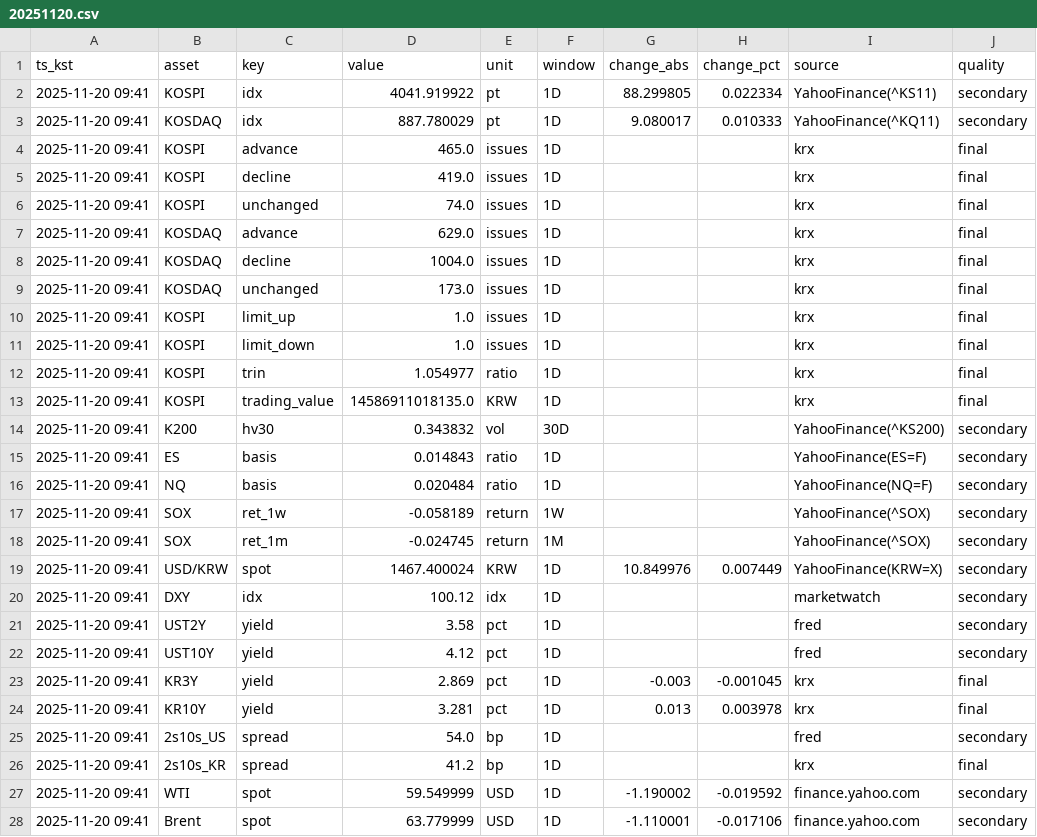
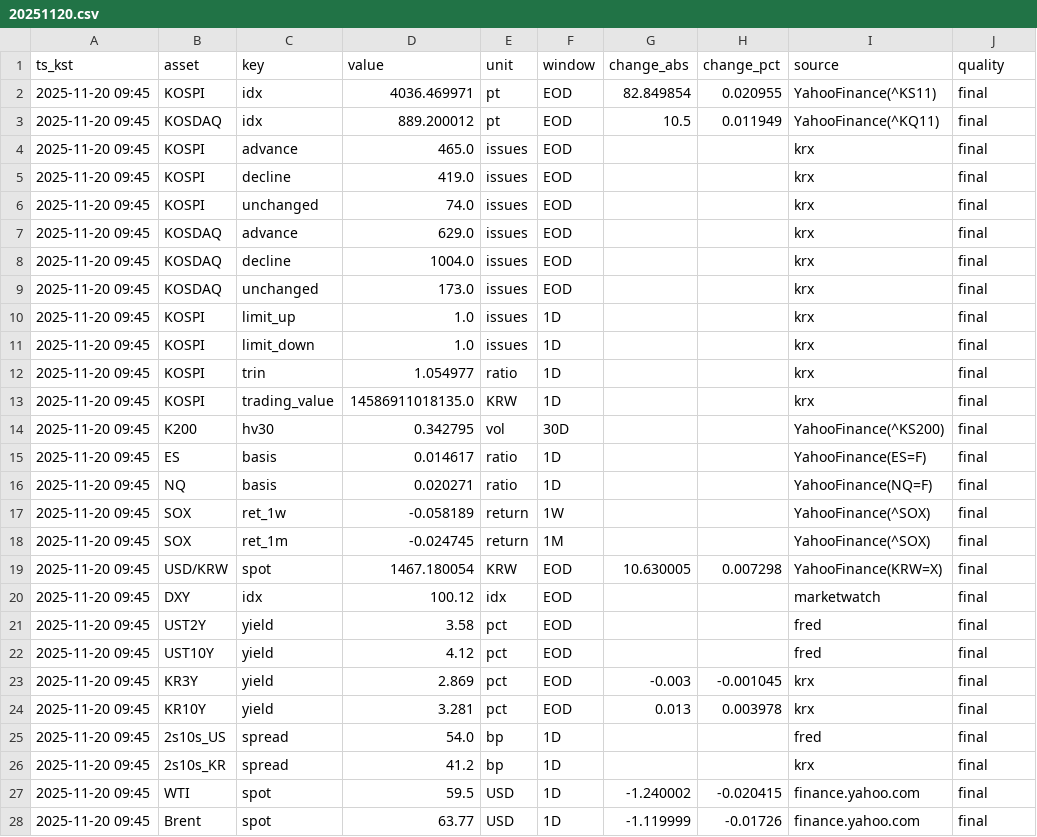
Before and after one commit to suchoforchat-creator/krx-feed, a CSV file: out/daily/20251120.csv, drawn as a sheet; only a part is shown; the diff covers the shown part only; the diff names each change by its address in the sheet, - before the commit and + after, or states it on an @@ line.

```diff
--- a/out/daily/20251120.csv
+++ b/out/daily/20251120.csv
-A2:A28 (ts_kst): 2025-11-20 09:41
+A2:A28 (ts_kst): 2025-11-20 09:45
-D2 (value): 4041.919922
+D2 (value): 4036.469971
-F2:F9 (window): 1D
+F2:F9 (window): EOD
-G2 (change_abs): 88.299805
+G2 (change_abs): 82.849854
-H2 (change_pct): 0.022334
+H2 (change_pct): 0.020955
-J2:J3 (quality): secondary
+J2:J3 (quality): final
-D3 (value): 887.780029
+D3 (value): 889.200012
-G3 (change_abs): 9.080017
+G3 (change_abs): 10.5
-H3 (change_pct): 0.010333
+H3 (change_pct): 0.011949
-D14 (value): 0.343832
+D14 (value): 0.342795
-J14:J22 (quality): secondary
+J14:J22 (quality): final
-D15 (value): 0.014843
+D15 (value): 0.014617
-D16 (value): 0.020484
+D16 (value): 0.020271
-D19 (value): 1467.400024
+D19 (value): 1467.180054
-F19:F24 (window): 1D
+F19:F24 (window): EOD
-G19 (change_abs): 10.849976
+G19 (change_abs): 10.630005
-H19 (change_pct): 0.007449
+H19 (change_pct): 0.007298
-J25 (quality): secondary
+J25 (quality): final
-D27 (value): 59.549999
+D27 (value): 59.5
-G27 (change_abs): -1.190002
+G27 (change_abs): -1.240002
-H27 (change_pct): -0.019592
+H27 (change_pct): -0.020415
-J27:J28 (quality): secondary
+J27:J28 (quality): final
-D28 (value): 63.779999
+D28 (value): 63.77
-G28 (change_abs): -1.110001
+G28 (change_abs): -1.119999
-H28 (change_pct): -0.017106
+H28 (change_pct): -0.01726
```
Also changed, not shown: 17 edited cells elsewhere in this file, out/history.csv, out/latest.csv, 1 other file.
